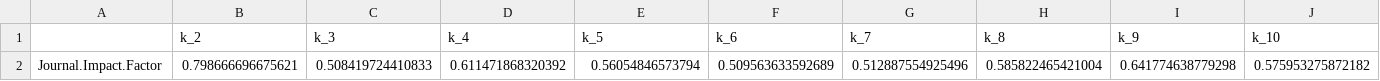
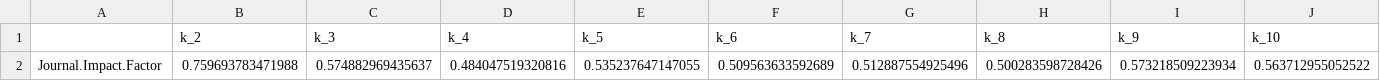
Before and after one commit to neobernad/evaluomeR, a CSV file: usecases/usecase3/results-csv/qualityMatcomp17.csv, drawn as a sheet; only a part is shown; removed rows and columns are numbered as before the commit, all else as after; rows hold the shown columns only; the diff names each change by its address in the sheet, - before the commit and + after, or states it on an @@ line.

Commit message:
Updating usecase3 csvs

```diff
--- a/usecases/usecase3/results-csv/qualityMatcomp17.csv
+++ b/usecases/usecase3/results-csv/qualityMatcomp17.csv
-row 2: Journal.Impact.Factor | 0.798666696675621 | 0.508419724410833 | 0.611471868320392 | 0.56054846573794 | 0.509563633592689 | 0.512887554925496 | 0.585822465421004 | 0.641774638779298 | 0.575953275872182
+row 2: Journal.Impact.Factor | 0.759693783471988 | 0.574882969435637 | 0.484047519320816 | 0.535237647147055 | 0.509563633592689 | 0.512887554925496 | 0.500283598728426 | 0.573218509223934 | 0.563712955052522
```
Also changed, not shown: usecases/usecase3/results-csv/qualityMatcomp15.csv, usecases/usecase3/results-csv/qualityMulti17.csv, 17 other files.
